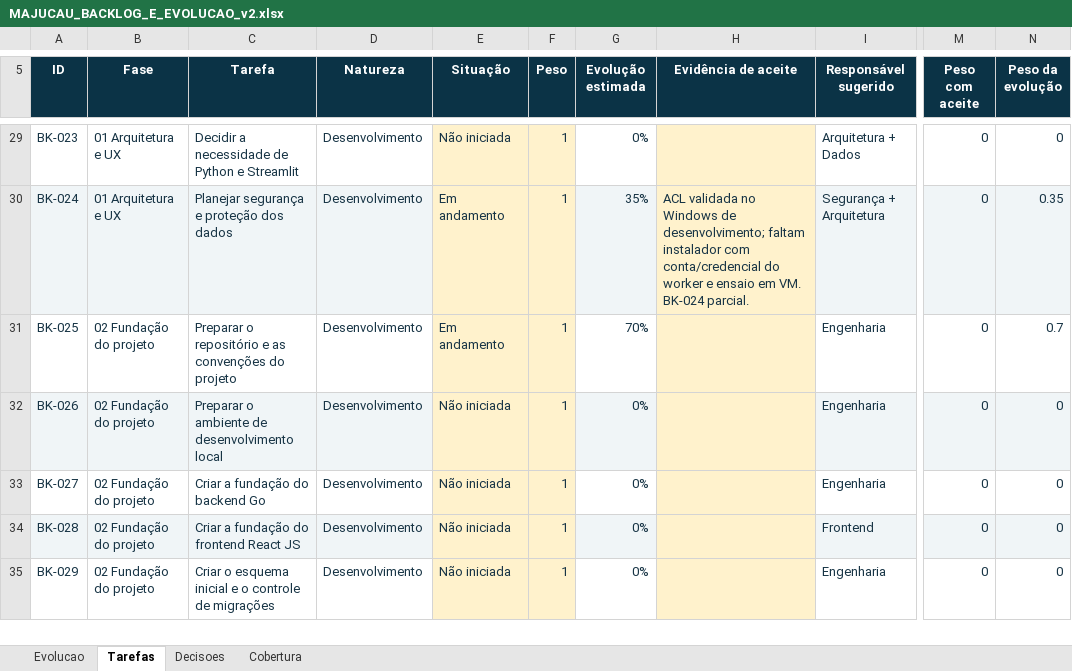
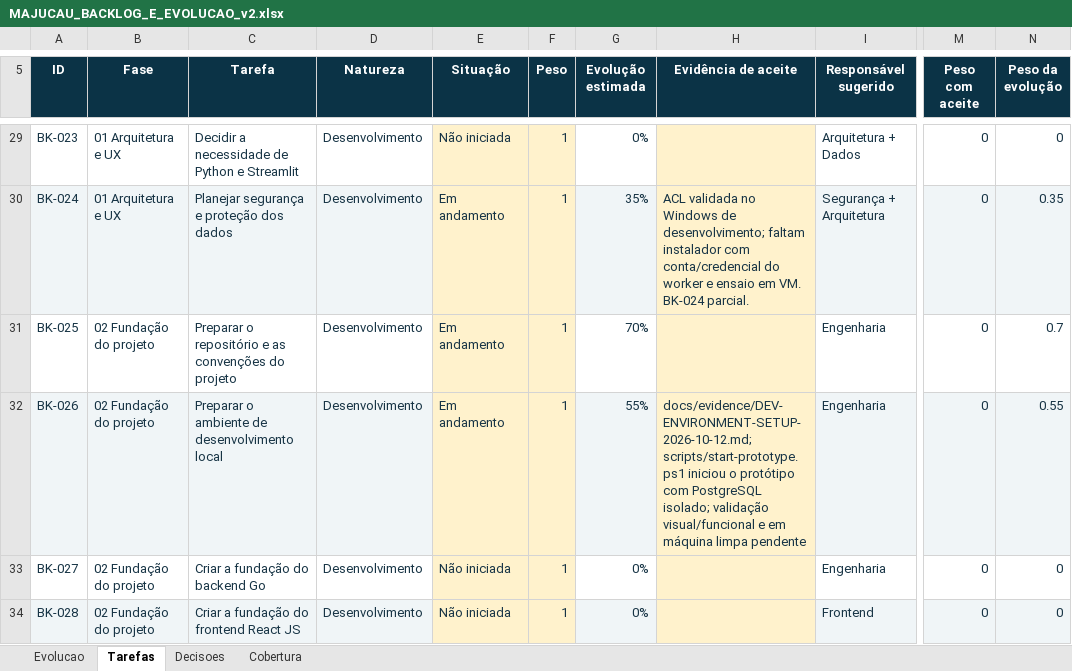
Before and after one commit to guilhermejacyzin/majucau, an Excel workbook: docs/planejamento/outputs/MAJUCAU_BACKLOG_E_EVOLUCAO_v2.xlsx, sheet Tarefas, drawn as a sheet; only a part is shown, gaps mark what is left out; the shorter side is filled out with more unchanged rows; values as stored, in another font and other column widths than the file's, no borders; conditional formats and table styles not drawn; the diff names each change by its address in the sheet, - before the commit and + after, or states it on an @@ line.

Commit message:
feat(dev): preparar inicialização local isolada do protótipo
O que é: BK-026 — inicialização local e segura do protótipo.
O que foi feito: criado o roteiro para usar somente o PostgreSQL 18 separado em 127.0.0.1:55438; corrigida a verificação do worker que já terminou; documentação, evidências, JSON e planilha sincronizados em 55% na BK-026 e 9,1% no projeto. Telas e regras financeiras não foram alteradas.
Próximo passo: confirmar o encerramento em nova execução, investigar avisos time.Time, conferir visualmente as telas aprovadas sem alterá-las e validar em máquina limpa.
Quanto falta da tarefa BK-026: 45%
Quanto falta do projeto: 90,9%

```diff
--- a/docs/planejamento/outputs/MAJUCAU_BACKLOG_E_EVOLUCAO_v2.xlsx (sheet Tarefas)
+++ b/docs/planejamento/outputs/MAJUCAU_BACKLOG_E_EVOLUCAO_v2.xlsx (sheet Tarefas)
-E32 (Situação): Não iniciada
+E32 (Situação): Em andamento
-G32 (Evolução estimada): 0%
+G32 (Evolução estimada): 55%
-H32 (Evidência de aceite): (empty)
+H32 (Evidência de aceite): docs/evidence/DEV-ENVIRONMENT-SETUP-2026-10-12.md; scripts/start-prototype.ps1 iniciou o protótipo com PostgreSQL isolado; validação visual/funcional e em máquina limpa pendente
-N32 (Peso da evolução): 0
+N32 (Peso da evolução): 0.55
```
Also changed, not shown: sheet Evolucao, 6 other files.
